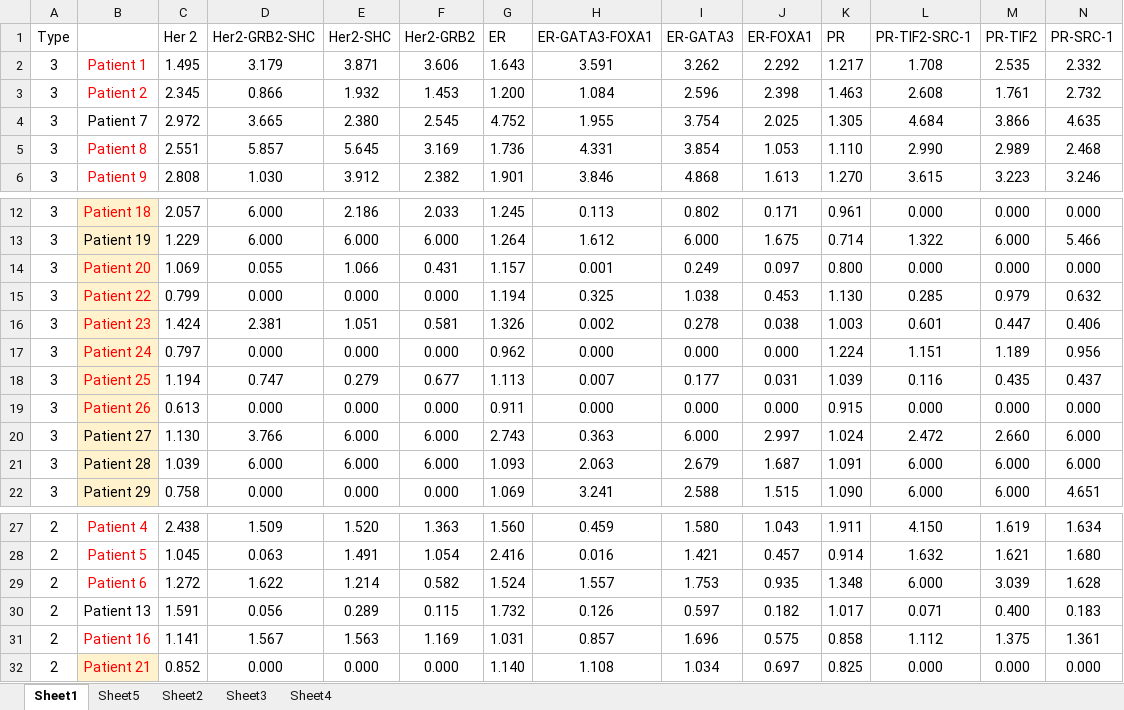
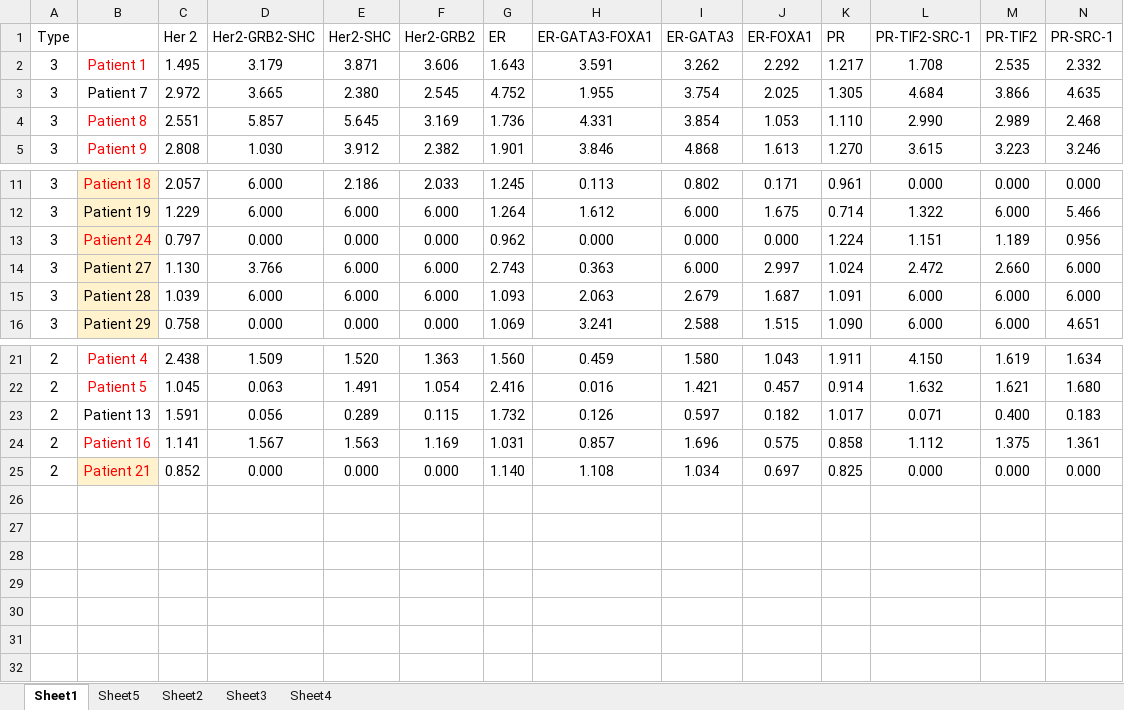
Before and after one commit to shenwanxiang/TASSAY, an Excel workbook: Book3.xlsx, sheet Sheet1, drawn as a sheet; only a part is shown, gaps mark what is left out; values as stored, in another font and other column widths than the file's, no borders; rows hold the shown columns only; the diff names each change by its address in the sheet, - before the commit and + after, or states it on an @@ line.

```diff
--- a/Book3.xlsx (sheet Sheet1)
+++ b/Book3.xlsx (sheet Sheet1)
-row 3: 3 | Patient 2 | 2.345 | 0.866 | 1.932 | 1.453 | 1.200 | 1.084 | 2.596 | 2.398 | 1.463 | 2.608 | 1.761 | 2.732
-row 14: 3 | Patient 20 | 1.069 | 0.055 | 1.066 | 0.431 | 1.157 | 0.001 | 0.249 | 0.097 | 0.800 | 0.000 | 0.000 | 0.000
-row 15: 3 | Patient 22 | 0.799 | 0.000 | 0.000 | 0.000 | 1.194 | 0.325 | 1.038 | 0.453 | 1.130 | 0.285 | 0.979 | 0.632
-row 16: 3 | Patient 23 | 1.424 | 2.381 | 1.051 | 0.581 | 1.326 | 0.002 | 0.278 | 0.038 | 1.003 | 0.601 | 0.447 | 0.406
-row 18: 3 | Patient 25 | 1.194 | 0.747 | 0.279 | 0.677 | 1.113 | 0.007 | 0.177 | 0.031 | 1.039 | 0.116 | 0.435 | 0.437
-row 19: 3 | Patient 26 | 0.613 | 0.000 | 0.000 | 0.000 | 0.911 | 0.000 | 0.000 | 0.000 | 0.915 | 0.000 | 0.000 | 0.000
-row 29: 2 | Patient 6 | 1.272 | 1.622 | 1.214 | 0.582 | 1.524 | 1.557 | 1.753 | 0.935 | 1.348 | 6.000 | 3.039 | 1.628
```
Also changed, not shown: sheet Sheet5, charts or pictures, PCA.xlsx, 导出logistics回归-1mer.xlsx, 37 other files.
